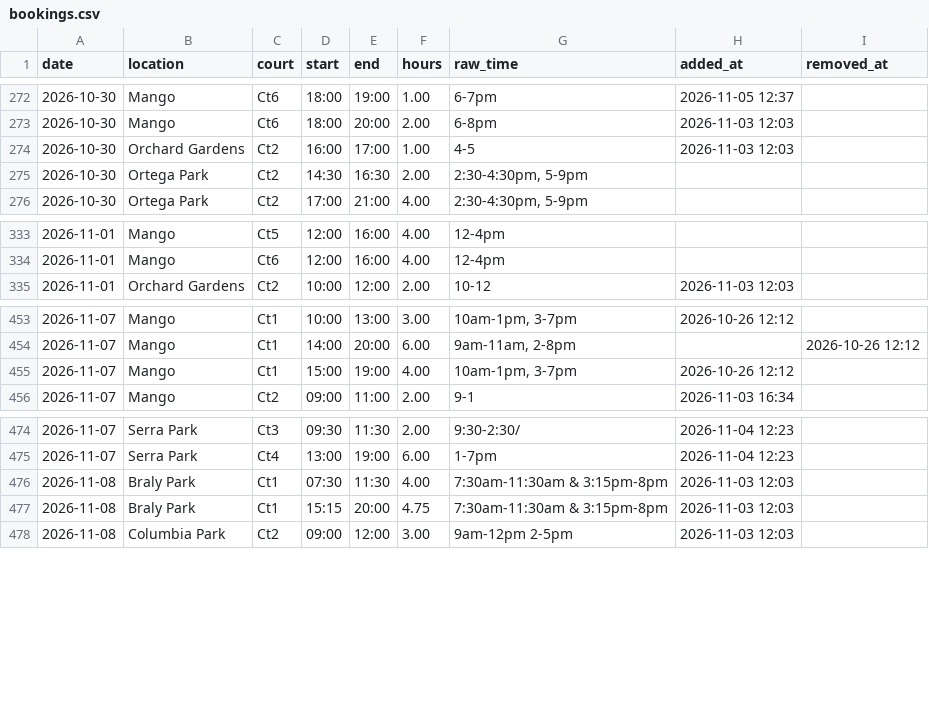
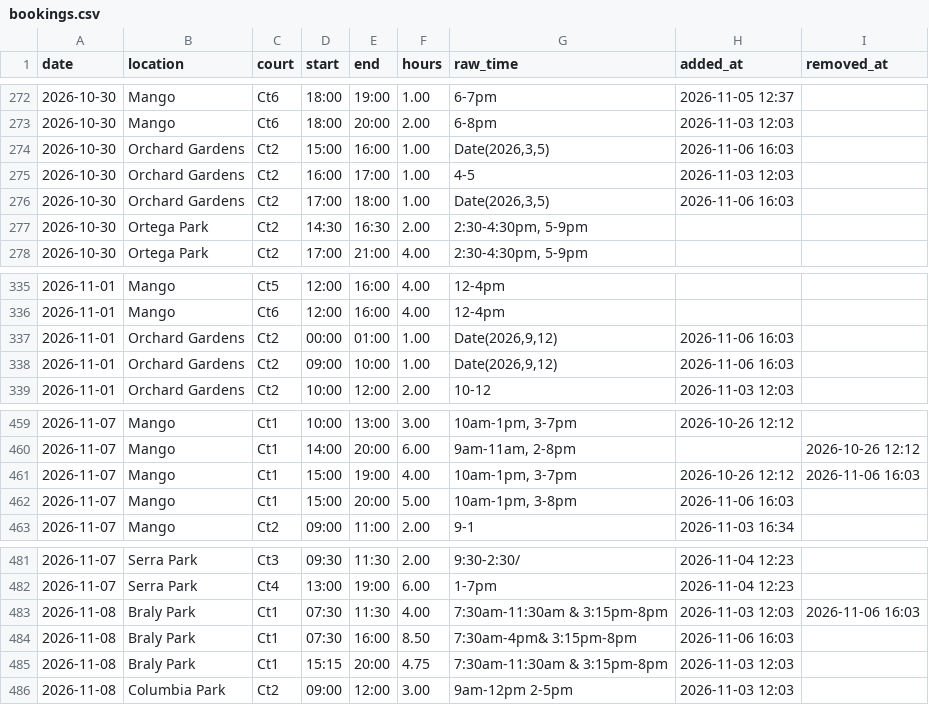
Before and after one commit to shudengnyc/SNV_CT_Schdedule, a CSV file: data/bookings.csv, drawn as a sheet; only a part is shown, gaps mark what is left out; the diff covers the shown part only.

```diff
--- a/data/bookings.csv
+++ b/data/bookings.csv
@@ -273,3 +273,5 @@ date,location,court,start,end,hours,raw_time,added_at,removed_at
 2026-10-30,Mango,Ct6,18:00,20:00,2.00,6-8pm,2026-11-03 12:03,
+2026-10-30,Orchard Gardens,Ct2,15:00,16:00,1.00,"Date(2026,3,5)",2026-11-06 16:03,
 2026-10-30,Orchard Gardens,Ct2,16:00,17:00,1.00,4-5,2026-11-03 12:03,
+2026-10-30,Orchard Gardens,Ct2,17:00,18:00,1.00,"Date(2026,3,5)",2026-11-06 16:03,
 2026-10-30,Ortega Park,Ct2,14:30,16:30,2.00,"2:30-4:30pm, 5-9pm",,
@@ -334,2 +336,4 @@ date,location,court,start,end,hours,raw_time,added_at,removed_at
 2026-11-01,Mango,Ct6,12:00,16:00,4.00,12-4pm,,
+2026-11-01,Orchard Gardens,Ct2,00:00,01:00,1.00,"Date(2026,9,12)",2026-11-06 16:03,
+2026-11-01,Orchard Gardens,Ct2,09:00,10:00,1.00,"Date(2026,9,12)",2026-11-06 16:03,
 2026-11-01,Orchard Gardens,Ct2,10:00,12:00,2.00,10-12,2026-11-03 12:03,
@@ -454,3 +460,4 @@ date,location,court,start,end,hours,raw_time,added_at,removed_at
 2026-11-07,Mango,Ct1,14:00,20:00,6.00,"9am-11am, 2-8pm",,2026-10-26 12:12
-2026-11-07,Mango,Ct1,15:00,19:00,4.00,"10am-1pm, 3-7pm",2026-10-26 12:12,
+2026-11-07,Mango,Ct1,15:00,19:00,4.00,"10am-1pm, 3-7pm",2026-10-26 12:12,2026-11-06 16:03
+2026-11-07,Mango,Ct1,15:00,20:00,5.00,"10am-1pm, 3-8pm",2026-11-06 16:03,
 2026-11-07,Mango,Ct2,09:00,11:00,2.00,9-1,2026-11-03 16:34,
@@ -475,3 +482,4 @@ date,location,court,start,end,hours,raw_time,added_at,removed_at
 2026-11-07,Serra Park,Ct4,13:00,19:00,6.00,1-7pm,2026-11-04 12:23,
-2026-11-08,Braly Park,Ct1,07:30,11:30,4.00,7:30am-11:30am & 3:15pm-8pm,2026-11-03 12:03,
+2026-11-08,Braly Park,Ct1,07:30,11:30,4.00,7:30am-11:30am & 3:15pm-8pm,2026-11-03 12:03,2026-11-06 16:03
+2026-11-08,Braly Park,Ct1,07:30,16:00,8.50,7:30am-4pm& 3:15pm-8pm,2026-11-06 16:03,
 2026-11-08,Braly Park,Ct1,15:15,20:00,4.75,7:30am-11:30am & 3:15pm-8pm,2026-11-03 12:03,
```
Also changed, not shown: 11 added rows and 3 edited cells elsewhere in this file, data/changes.csv, data/usage_daily.csv.
